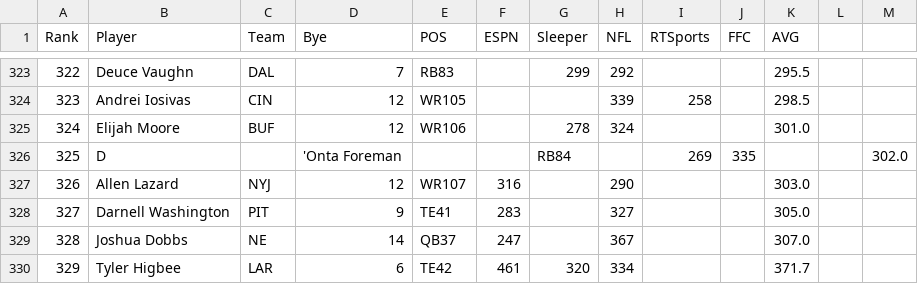
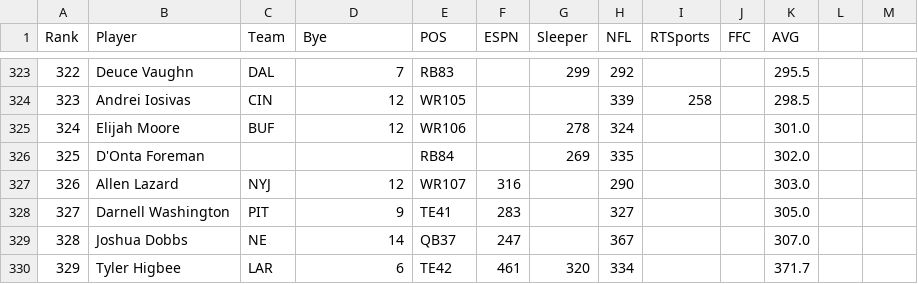
Before and after one commit to alexk2206/Data_Driven_Fantasy_Football, a CSV file: FantasyPros_2024_Overall_ADP_Rankings.csv, drawn as a sheet; only a part is shown, gaps mark what is left out.

Commit message:
Update FantasyPros_2024_Overall_ADP_Rankings.csv

```diff
--- a/FantasyPros_2024_Overall_ADP_Rankings.csv
+++ b/FantasyPros_2024_Overall_ADP_Rankings.csv
@@ -325,3 +325,3 @@
 "324","Elijah Moore","BUF","12","WR106","","278","324","","","301.0"
-"325","D","","'Onta Foreman","","","RB84","","269","335","","","302.0"
+"325","D'Onta Foreman","","","RB84","","269","335","","","302.0"
 "326","Allen Lazard","NYJ","12","WR107","316","","290","","","303.0"
```
